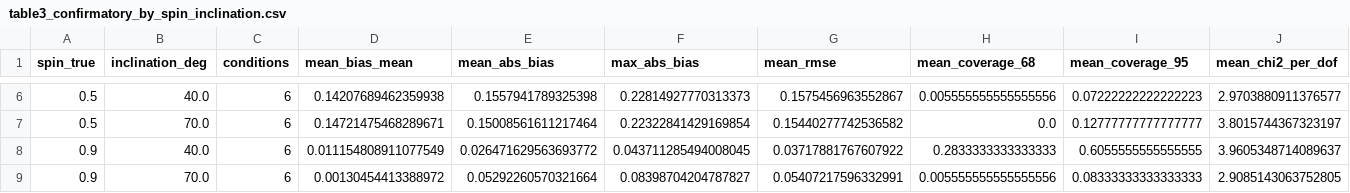
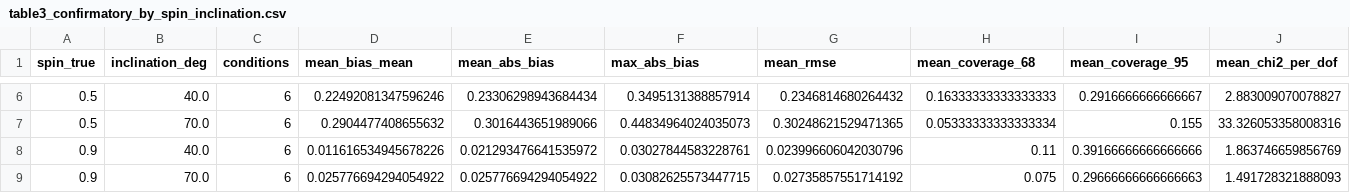
Before and after one commit to tanvir6307/kerr-accretion-disk, a CSV file: paper/tables/table3_confirmatory_by_spin_inclination.csv, drawn as a sheet; only a part is shown, gaps mark what is left out; the diff covers the shown part only; the diff names each change by its address in the sheet, - before the commit and + after, or states it on an @@ line.

```diff
--- a/paper/tables/table3_confirmatory_by_spin_inclination.csv
+++ b/paper/tables/table3_confirmatory_by_spin_inclination.csv
-D6 (mean_bias_mean): 0.14207689462359938
+D6 (mean_bias_mean): 0.22492081347596246
-E6 (mean_abs_bias): 0.1557941789325398
+E6 (mean_abs_bias): 0.23306298943684434
-F6 (max_abs_bias): 0.22814927770313373
+F6 (max_abs_bias): 0.3495131388857914
-G6 (mean_rmse): 0.1575456963552867
+G6 (mean_rmse): 0.2346814680264432
-H6 (mean_coverage_68): 0.005555555555555556
+H6 (mean_coverage_68): 0.16333333333333333
-I6 (mean_coverage_95): 0.07222222222222223
+I6 (mean_coverage_95): 0.2916666666666667
-J6 (mean_chi2_per_dof): 2.9703880911376577
+J6 (mean_chi2_per_dof): 2.883009070078827
-D7 (mean_bias_mean): 0.14721475468289671
+D7 (mean_bias_mean): 0.2904477408655632
-E7 (mean_abs_bias): 0.15008561611217464
+E7 (mean_abs_bias): 0.3016443651989066
-F7 (max_abs_bias): 0.22322841429169854
+F7 (max_abs_bias): 0.44834964024035073
-G7 (mean_rmse): 0.15440277742536582
+G7 (mean_rmse): 0.30248621529471365
-H7 (mean_coverage_68): 0.0
+H7 (mean_coverage_68): 0.05333333333333334
-I7 (mean_coverage_95): 0.12777777777777777
+I7 (mean_coverage_95): 0.155
-J7 (mean_chi2_per_dof): 3.8015744367323197
+J7 (mean_chi2_per_dof): 33.326053358008316
-D8 (mean_bias_mean): 0.011154808911077549
+D8 (mean_bias_mean): 0.011616534945678226
-E8 (mean_abs_bias): 0.026471629563693772
+E8 (mean_abs_bias): 0.021293476641535972
-F8 (max_abs_bias): 0.043711285494008045
+F8 (max_abs_bias): 0.03027844583228761
-G8 (mean_rmse): 0.03717881767607922
+G8 (mean_rmse): 0.023996606042030796
-H8 (mean_coverage_68): 0.2833333333333333
+H8 (mean_coverage_68): 0.11
-I8 (mean_coverage_95): 0.6055555555555555
+I8 (mean_coverage_95): 0.39166666666666666
-J8 (mean_chi2_per_dof): 3.9605348714089637
+J8 (mean_chi2_per_dof): 1.863746659856769
-D9 (mean_bias_mean): 0.00130454413388972
+D9 (mean_bias_mean): 0.025776694294054922
-E9 (mean_abs_bias): 0.05292260570321664
+E9 (mean_abs_bias): 0.025776694294054922
-F9 (max_abs_bias): 0.08398704204787827
+F9 (max_abs_bias): 0.03082625573447715
-G9 (mean_rmse): 0.05407217596332991
+G9 (mean_rmse): 0.02735857551714192
-H9 (mean_coverage_68): 0.005555555555555556
+H9 (mean_coverage_68): 0.075
-I9 (mean_coverage_95): 0.08333333333333333
+I9 (mean_coverage_95): 0.29666666666666663
-J9 (mean_chi2_per_dof): 2.9085143063752805
+J9 (mean_chi2_per_dof): 1.491728321888093
```
Also changed, not shown: 28 edited cells elsewhere in this file, data/processed/confirmatory/phase12_resolution_reruns.csv, data/processed/confirmatory/phase12_results_unblinded.csv, 17 other files.
